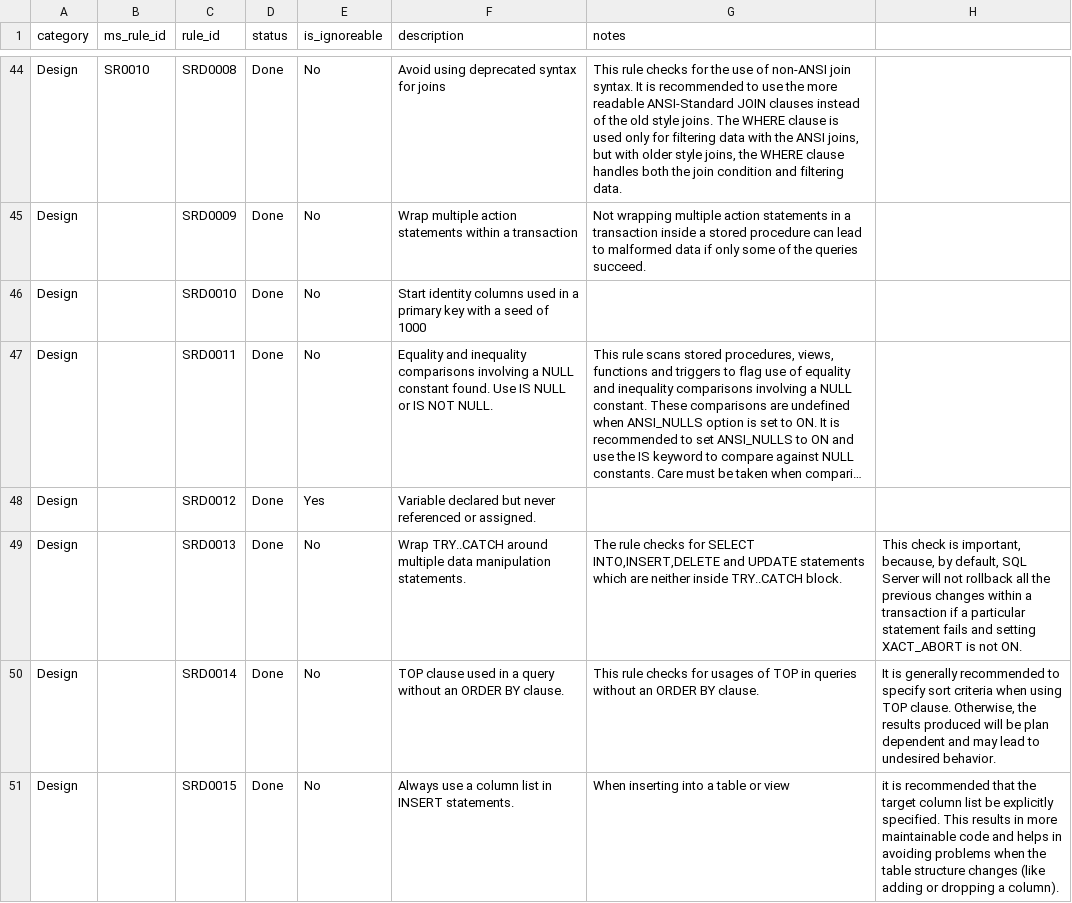
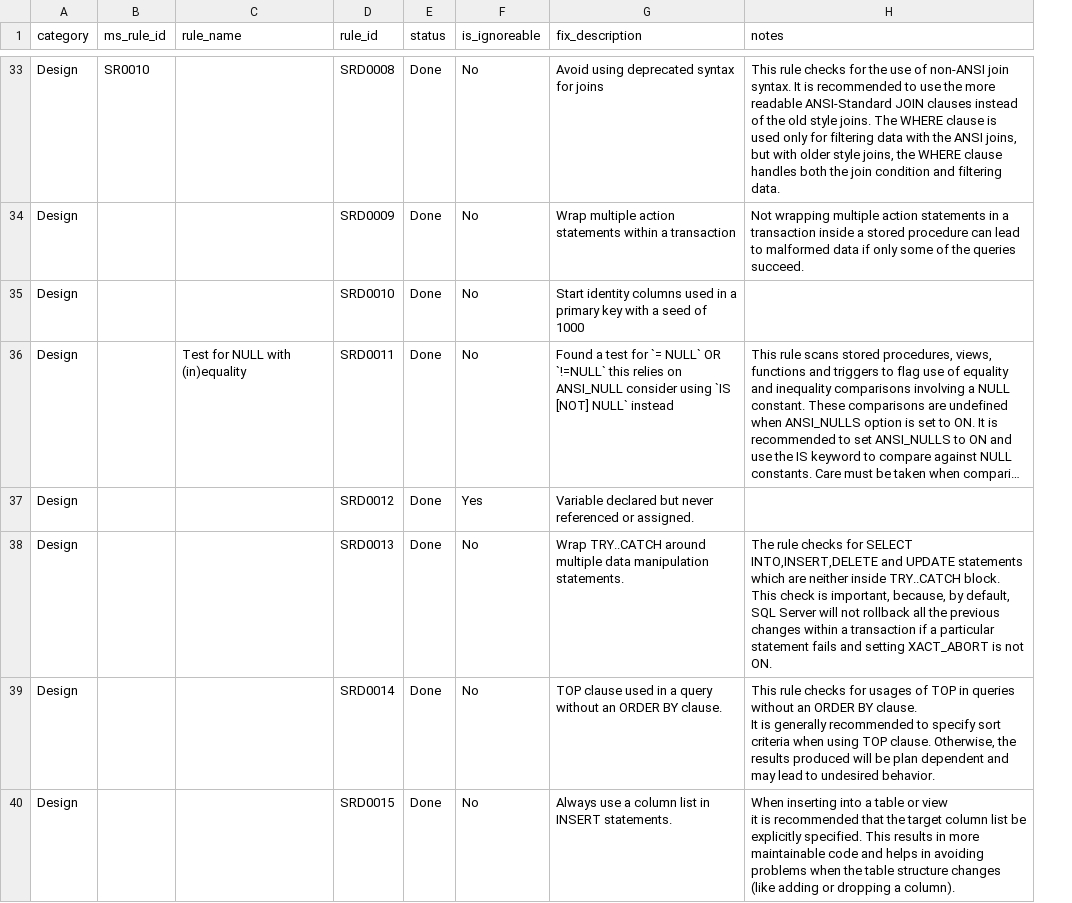
Before and after one commit to tcartwright/SqlServer.Rules, a CSV file: SQL Server Rules.csv, drawn as a sheet; only a part is shown, gaps mark what is left out; long unchanged cells end in …; removed rows and columns are numbered as before the commit, all else as after; ↵ is a line break in a cell; the diff covers the shown part only; the diff names each change by its address in the sheet, - before the commit and + after, or states it on an @@ line.

Commit message:
better csv format
*  for editing in spreadsheet
* added rule name column

```diff
--- a/SQL Server Rules.csv
+++ b/SQL Server Rules.csv
+column C (rule_name), row 36: Test for NULL with (in)equality
-column H, rows 49-51: This check is important, because, by default, SQL Server will not rollback all the previous changes within a transaction if a particular statement fails and setting XACT_ABORT is not ON. | It is generally recommended to specify sort criteria when using TOP clause. Otherwise, the results produced will be plan dependent and may lead to undesired behavior. | it is recommended that the target column list be explicitly specified. This results in more maintainable code and helps in avoiding problems when the table structure changes (like adding or dropping a column).
-G1: description
+G1: fix_description
-G36 (fix_description): Equality and inequality comparisons involving a NULL constant found. Use IS NULL or IS NOT NULL.
+G36 (fix_description): Found a test for `= NULL` OR `!=NULL` this relies on ANSI_NULL consider using `IS [NOT] NULL` instead
-H38 (notes): …TRY..CATCH block.
+H38 (notes): …TRY..CATCH block. ↵ This check is important, because, by default, SQL Server will not rollback all the previous changes within a transaction if a particular statement fails and setting XACT_ABORT is not ON.
-H39 (notes): …BY clause.
+H39 (notes): …BY clause. ↵ It is generally recommended to specify sort criteria when using TOP clause. Otherwise, the results produced will be plan dependent and may lead to undesired behavior.
-H40 (notes): …or view
+H40 (notes): …or view ↵ it is recommended that the target column list be explicitly specified. This results in more maintainable code and helps in avoiding problems when the table structure changes (like adding or dropping a column).
```
Also changed, not shown: 1 added row, 23 removed rows and 15 edited cells elsewhere in this file.
